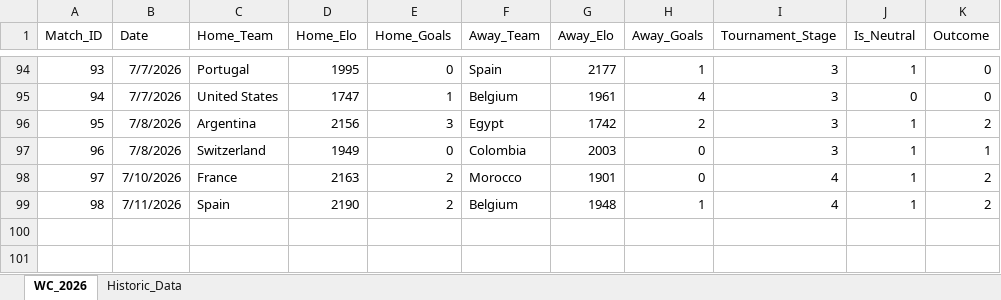
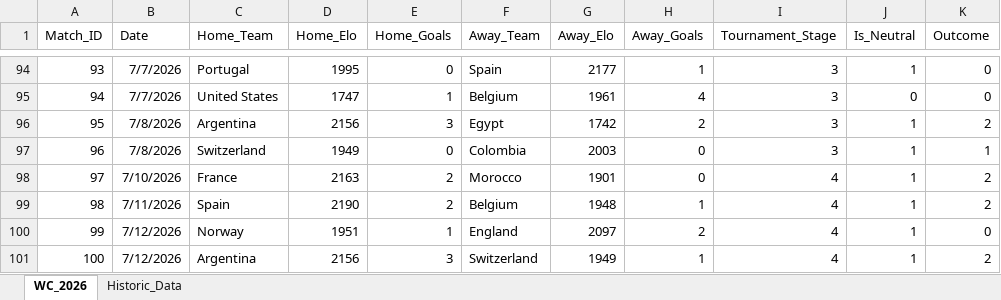
Before and after one commit to joe-ve/world_cup-2026, an Excel workbook: matches.xlsx, sheet WC_2026, drawn as a sheet; only a part is shown, gaps mark what is left out; values as stored, in another font and other column widths than the file's, no borders; the diff names each change by its address in the sheet, - before the commit and + after, or states it on an @@ line.

Commit message:
QF M3,4

```diff
--- a/matches.xlsx (sheet WC_2026)
+++ b/matches.xlsx (sheet WC_2026)
+row 100: 99 | 7/12/2026 | Norway | 1951 | 1 | England | 2097 | 2 | 4 | 1 | 0
+row 101: 100 | 7/12/2026 | Argentina | 2156 | 3 | Switzerland | 1949 | 1 | 4 | 1 | 2
```
